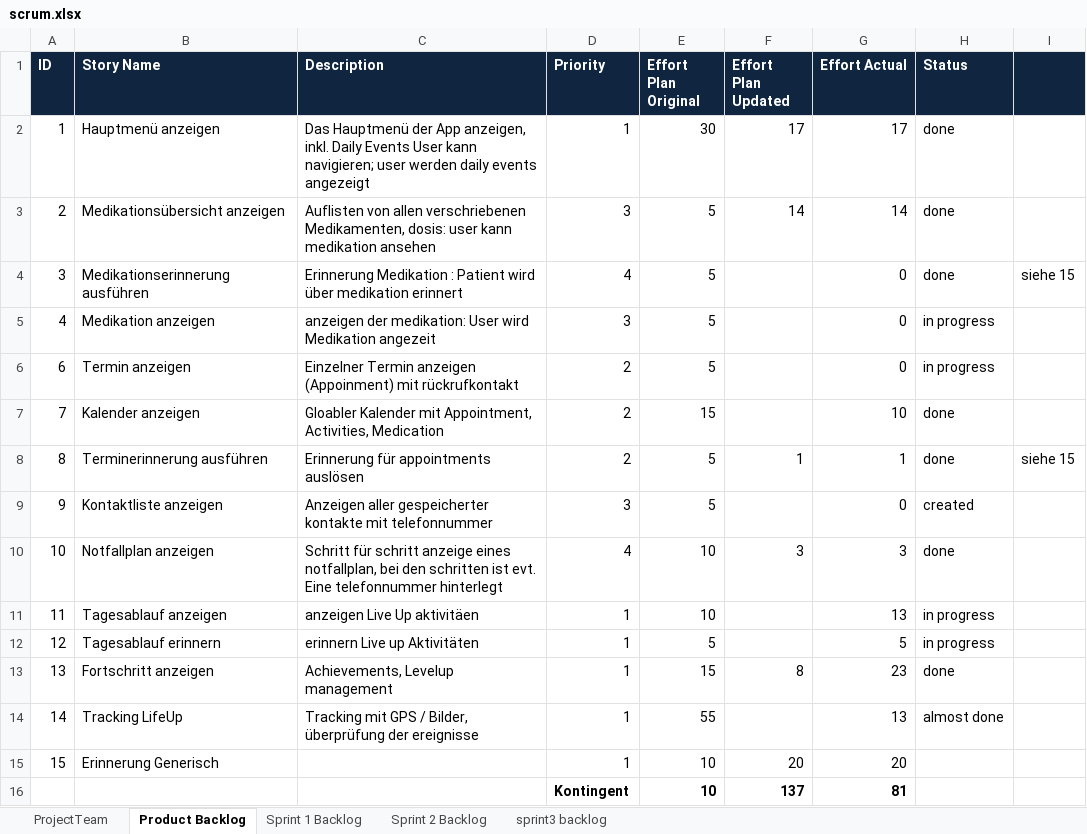
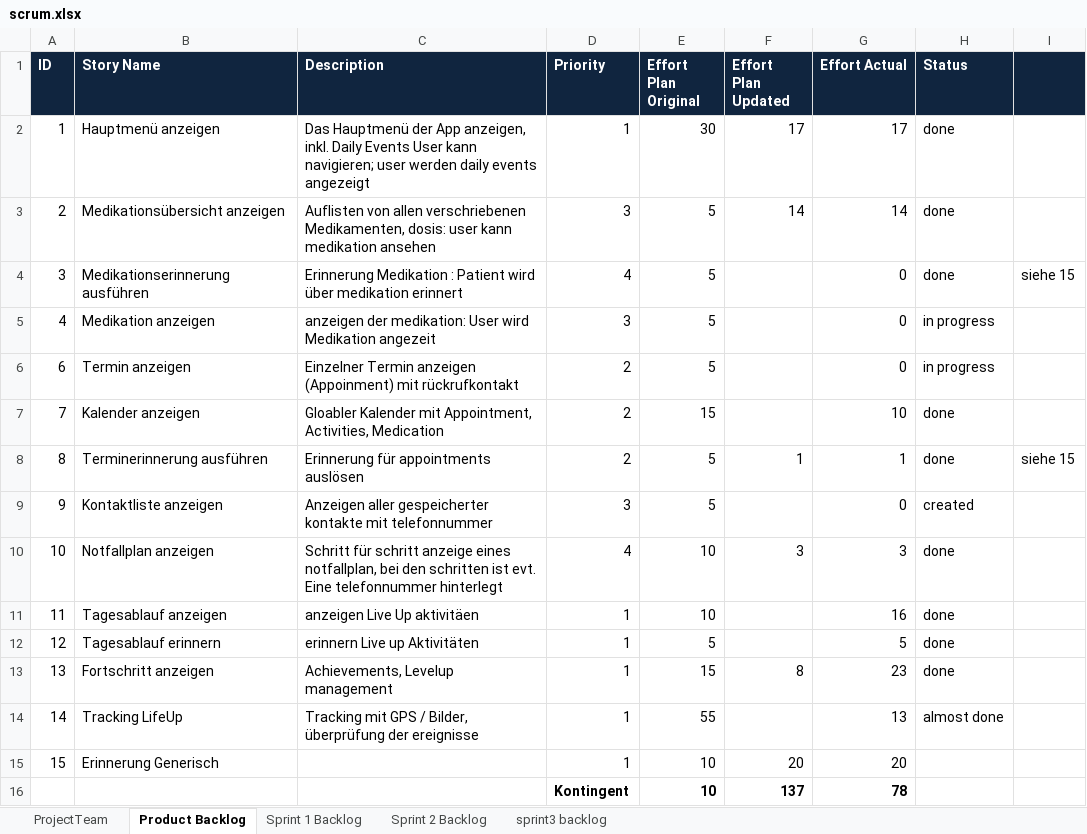
Before and after one commit to shylux/ch.bfh.bti7081.s2015.rot, an Excel workbook: doc/task10/scrum.xlsx, sheet Product Backlog, drawn as a sheet; values as stored, in another font and other column widths than the file's, no borders; the diff names each change by its address in the sheet, - before the commit and + after, or states it on an @@ line.

```diff
--- a/doc/task10/scrum.xlsx (sheet Product Backlog)
+++ b/doc/task10/scrum.xlsx (sheet Product Backlog)
-G11 (Effort Actual): 13
+G11 (Effort Actual): 16
-H11:H12 (Status): in progress
+H11:H12 (Status): done
-G16 (Effort Actual): 81
+G16 (Effort Actual): 78
```
Also changed, not shown: sheet sprint3 backlog, formulas that keep their value.
